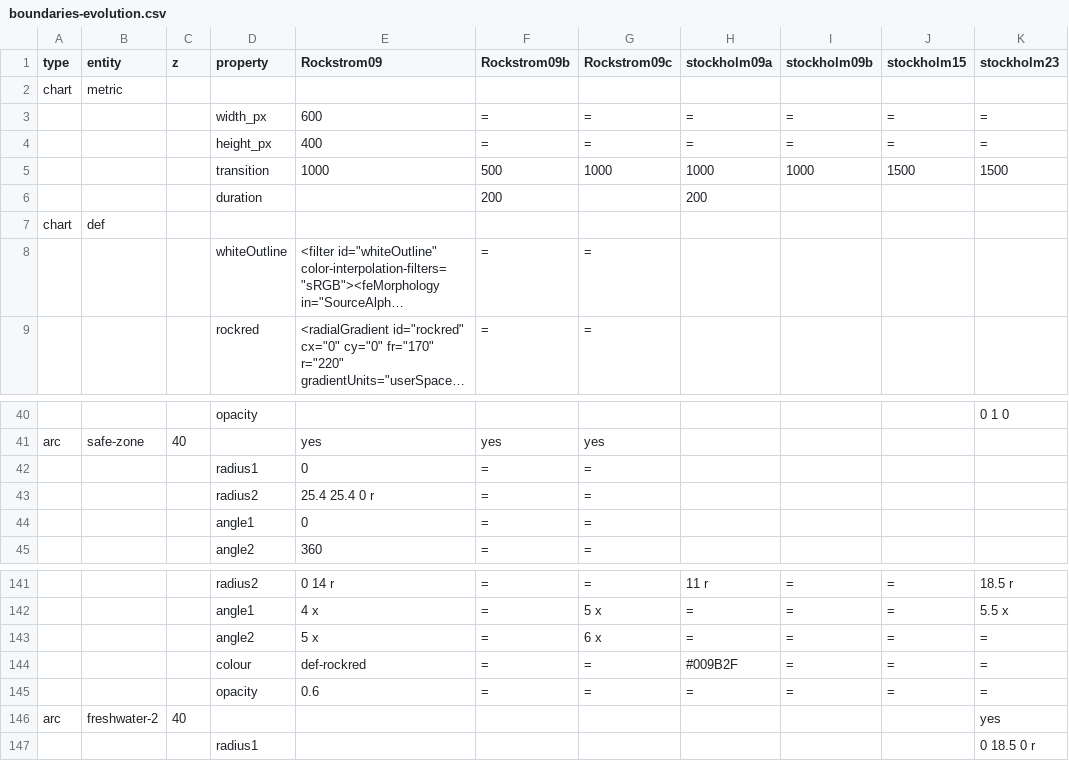
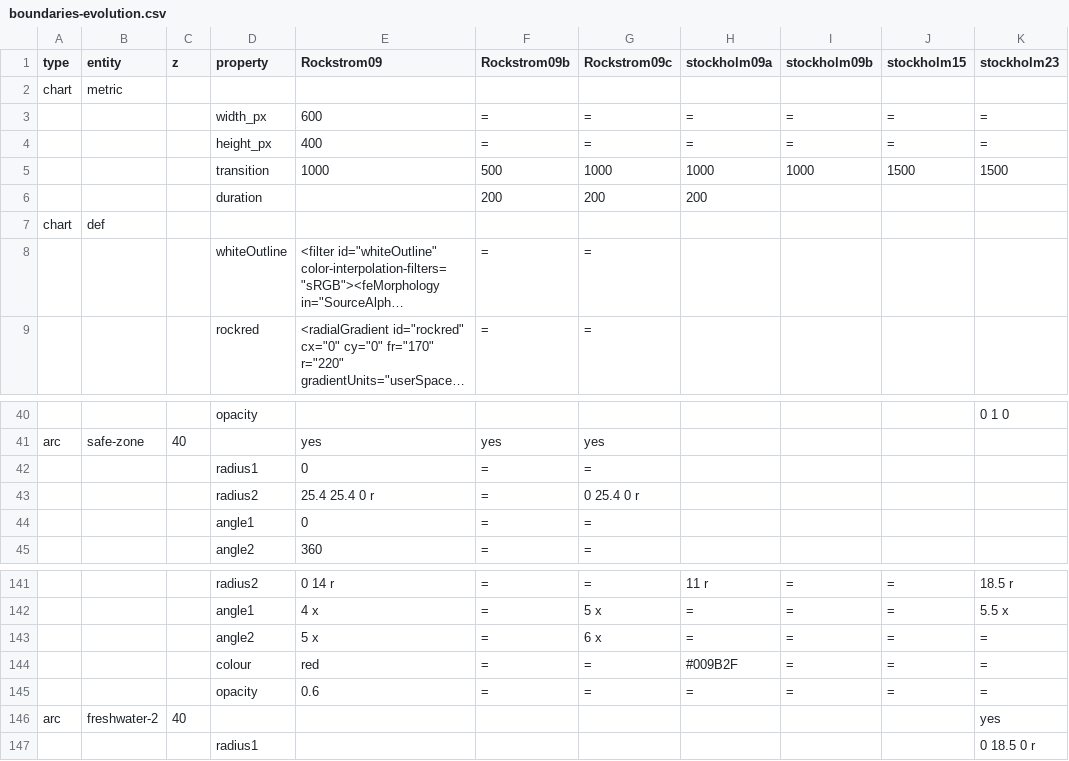
Before and after one commit to burkmarr/doughnutjs, a CSV file: doughnut/data/boundaries-evolution.csv, drawn as a sheet; only a part is shown, gaps mark what is left out; long unchanged cells end in …; the diff names each change by its address in the sheet, - before the commit and + after, or states it on an @@ line.

Commit message:
Doughnut csv upate and minor bug fix

```diff
--- a/doughnut/data/boundaries-evolution.csv
+++ b/doughnut/data/boundaries-evolution.csv
-G6 (Rockstrom09c): (empty)
+G6 (Rockstrom09c): 200
-G43 (Rockstrom09c): =
+G43 (Rockstrom09c): 0 25.4 0 r
-E144 (Rockstrom09): def-rockred
+E144 (Rockstrom09): red
```
Also changed, not shown: 3 other files.
